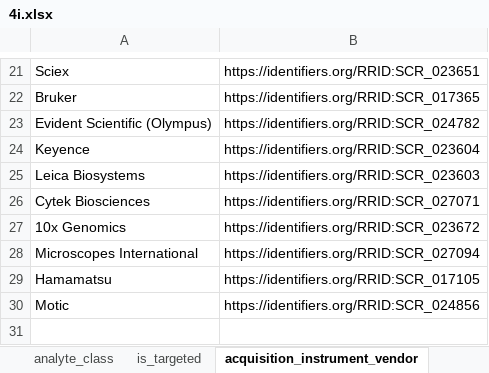
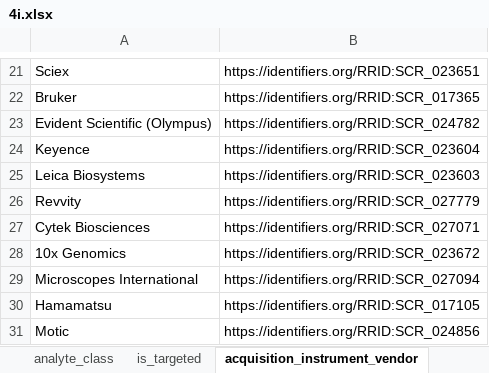
Before and after one commit to hubmapconsortium/dataset-metadata-spreadsheet, an Excel workbook: 4i/latest/4i.xlsx, sheet acquisition_instrument_vendor, drawn as a sheet; only a part is shown, gaps mark what is left out; values as stored, in another font and other column widths than the file's, no borders; the diff names each change by its address in the sheet, - before the commit and + after, or states it on an @@ line.

Commit message:
fix: Add Revvity and Opera Phenix Plus HCS for the acquisition instrument
Closes #136

The instrument model is registered as "Opera Phenix Plus HCS"

```diff
--- a/4i/latest/4i.xlsx (sheet acquisition_instrument_vendor)
+++ b/4i/latest/4i.xlsx (sheet acquisition_instrument_vendor)
+row 26: Revvity | https://identifiers.org/RRID:SCR_027779
```
Also changed, not shown: sheet acquisition_instrument_model, sheet dataset_type, sheet .metadata, 4i/v2.0.0/4i-v2.0.0.xlsx, 2 other files.
